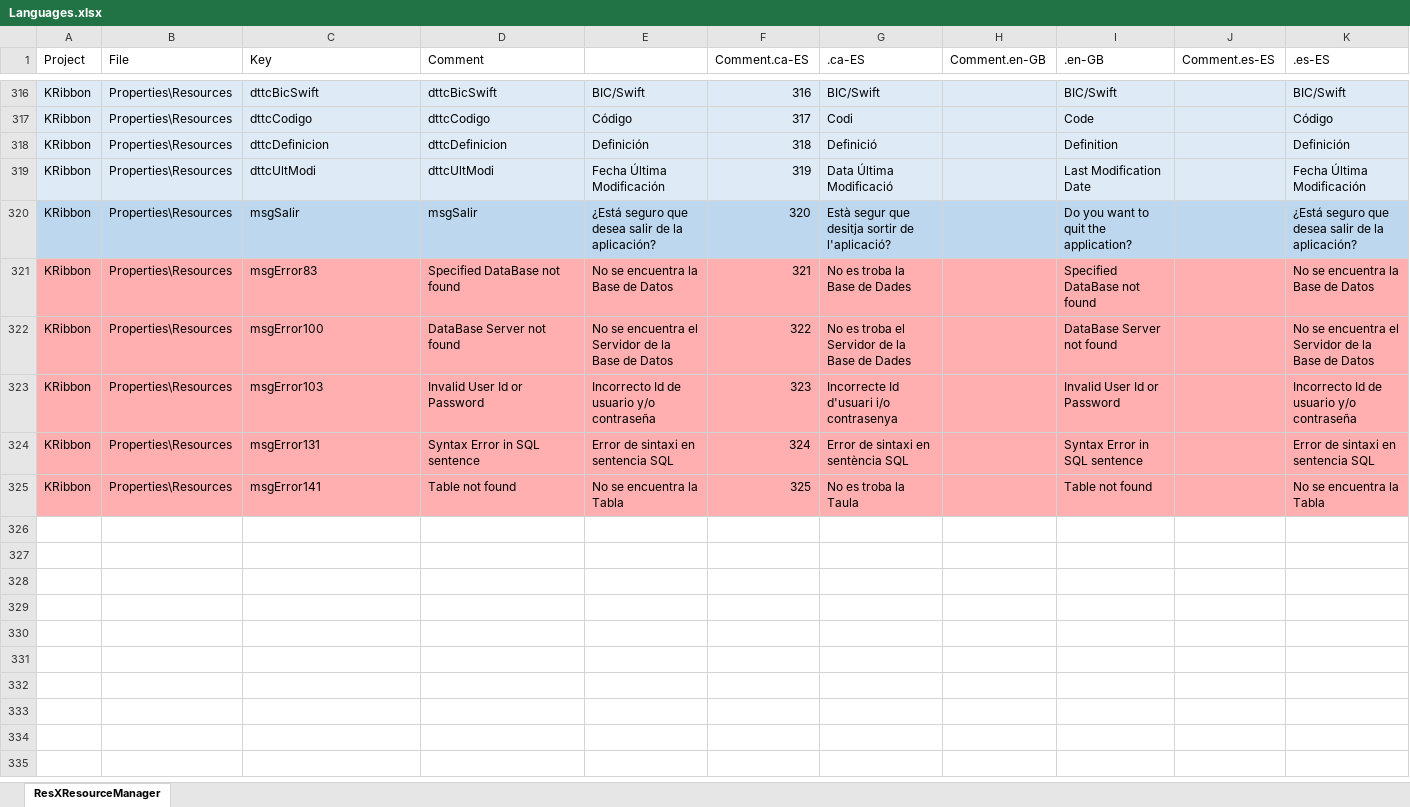
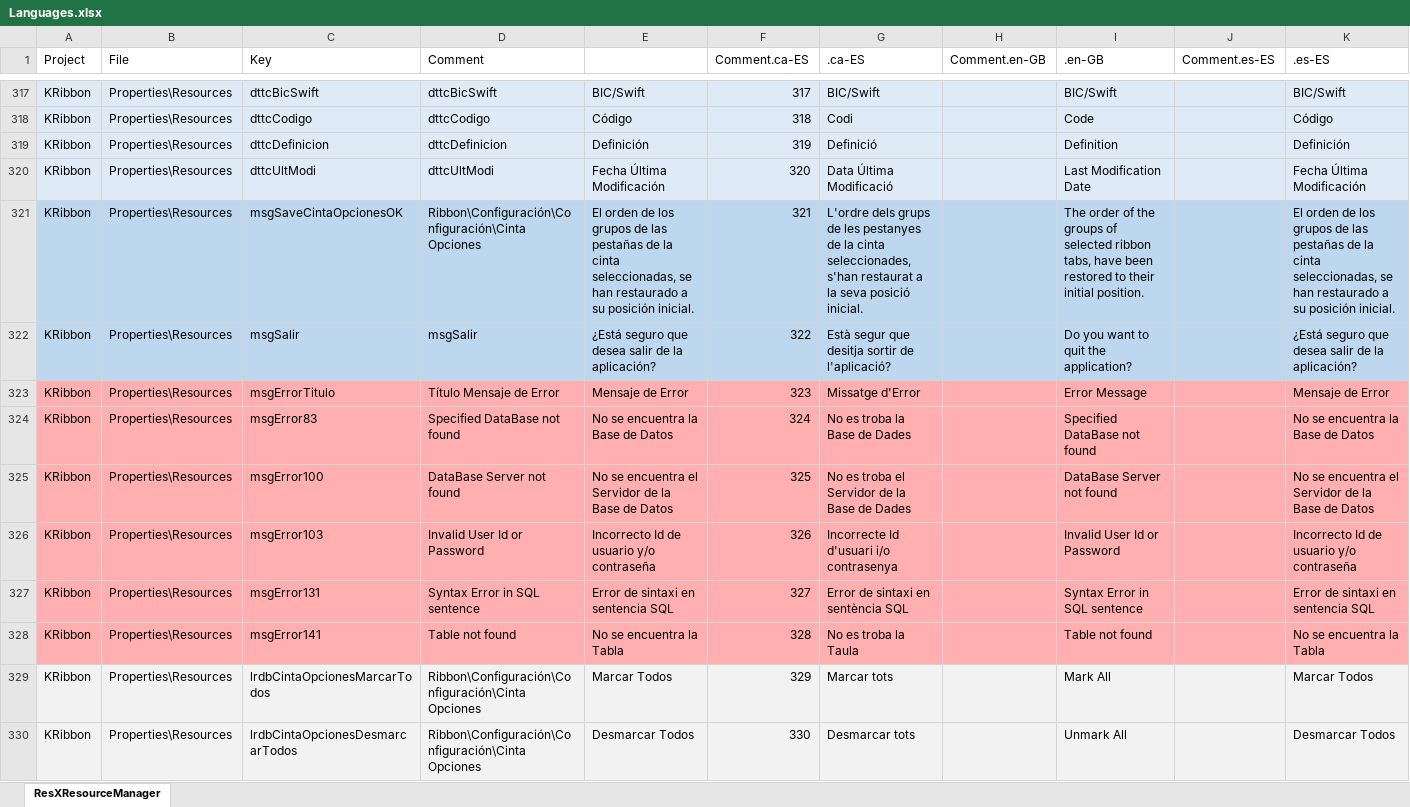
Before and after one commit to KarveInformatica/rentACar, an Excel workbook: Training/KarveRibbon/KRibbon/Languages.xlsx, sheet ResXResourceManager, drawn as a sheet; only a part is shown, gaps mark what is left out; values as stored, in another font and other column widths than the file's, no borders; addresses are those after the commit; the diff covers the shown part only; the diff names each change by its address in the sheet, - before the commit and + after, or states it on an @@ line.

Commit message:
Karve Ribbon Demo

```diff
--- a/Training/KarveRibbon/KRibbon/Languages.xlsx (sheet ResXResourceManager)
+++ b/Training/KarveRibbon/KRibbon/Languages.xlsx (sheet ResXResourceManager)
-F317 (Comment.ca-ES): 316
+F317 (Comment.ca-ES): 317
-F318 (Comment.ca-ES): 317
+F318 (Comment.ca-ES): 318
-F319 (Comment.ca-ES): 318
+F319 (Comment.ca-ES): 319
-F320 (Comment.ca-ES): 319
+F320 (Comment.ca-ES): 320
+row 321: KRibbon | Properties\Resources | msgSaveCintaOpcionesOK | Ribbon\Configuración\Configuración\Cinta Opciones | El orden de los grupos de las pestañas de la cinta seleccionadas, se han restaurado a su posición inicial. | 321 | L'ordre dels grups de les pestanyes de la cinta seleccionades, s'han restaurat a la seva posició inicial. |  | The order of the groups of selected ribbon tabs, have been restored to their initial position. |  | El orden de los grupos de las pestañas de la cinta seleccionadas, se han restaurado a su posición inicial.
-F322 (Comment.ca-ES): 320
+F322 (Comment.ca-ES): 322
+row 323: KRibbon | Properties\Resources | msgErrorTitulo | Título Mensaje de Error | Mensaje de Error | 323 | Missatge d'Error |  | Error Message |  | Mensaje de Error
-F324 (Comment.ca-ES): 321
+F324 (Comment.ca-ES): 324
-F325 (Comment.ca-ES): 322
+F325 (Comment.ca-ES): 325
-F326 (Comment.ca-ES): 323
+F326 (Comment.ca-ES): 326
-F327 (Comment.ca-ES): 324
+F327 (Comment.ca-ES): 327
-F328 (Comment.ca-ES): 325
+F328 (Comment.ca-ES): 328
+row 329: KRibbon | Properties\Resources | lrdbCintaOpcionesMarcarTodos | Ribbon\Configuración\Configuración\Cinta Opciones | Marcar Todos | 329 | Marcar tots |  | Mark All |  | Marcar Todos
+row 330: KRibbon | Properties\Resources | lrdbCintaOpcionesDesmarcarTodos | Ribbon\Configuración\Configuración\Cinta Opciones | Desmarcar Todos | 330 | Desmarcar tots |  | Unmark All |  | Desmarcar Todos
```
Also changed, not shown: 1 added row and 55 edited cells elsewhere in this sheet, 50 other files.
